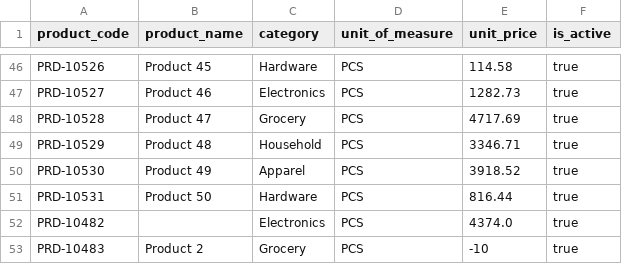
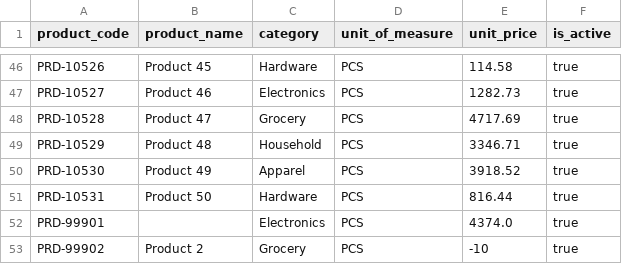
Before and after one commit to yaswanthtechie/eaicsp-platform, a CSV file: data-platform/etl/client_ingest/samples/client_format/product_master.csv, drawn as a sheet; only a part is shown, gaps mark what is left out.

```diff
--- a/data-platform/etl/client_ingest/samples/client_format/product_master.csv
+++ b/data-platform/etl/client_ingest/samples/client_format/product_master.csv
@@ -51,3 +51,3 @@ PRD-10530,Product 49,Apparel,PCS,3918.52,true
 PRD-10531,Product 50,Hardware,PCS,816.44,true
-PRD-10482,,Electronics,PCS,4374.0,true
-PRD-10483,Product 2,Grocery,PCS,-10,true
+PRD-99901,,Electronics,PCS,4374.0,true
+PRD-99902,Product 2,Grocery,PCS,-10,true
```
Also changed, not shown: data-platform/etl/client_ingest/samples/client_format/carriers.csv, data-platform/etl/client_ingest/samples/client_format/inventory_snapshot.csv, 11 other files.
